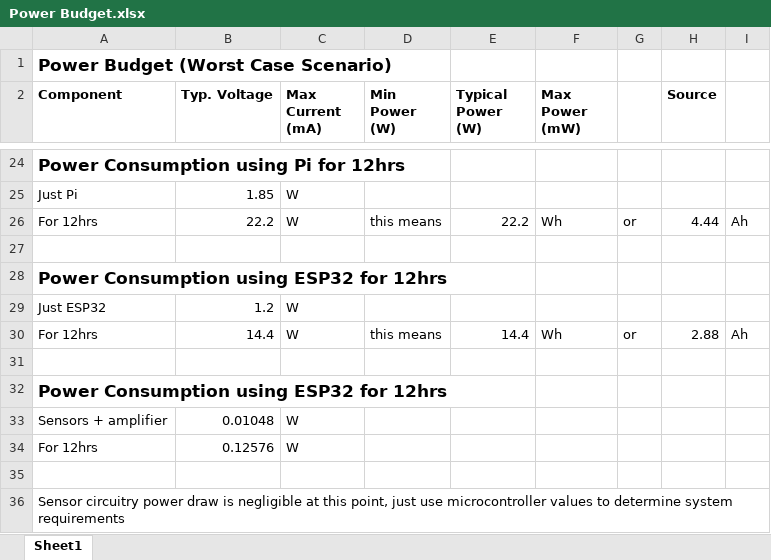
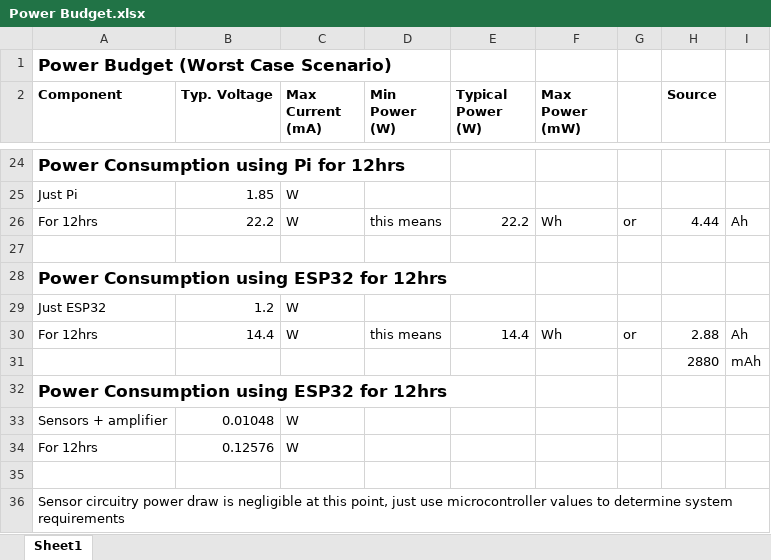
Before and after one commit to SarahTallack/EEE4113F_Group22, an Excel workbook: 1. Power Submodule/Power Budget.xlsx, sheet Sheet1, drawn as a sheet; only a part is shown, gaps mark what is left out; values as stored, in another font and other column widths than the file's, no borders; charts and pictures not drawn; the diff names each change by its address in the sheet, - before the commit and + after, or states it on an @@ line.

```diff
--- a/1. Power Submodule/Power Budget.xlsx (sheet Sheet1)
+++ b/1. Power Submodule/Power Budget.xlsx (sheet Sheet1)
-row 31: (empty)
+row 31:  |  |  |  |  |  |  | 2880 | mAh
```
Also changed, not shown: 27 other files.
